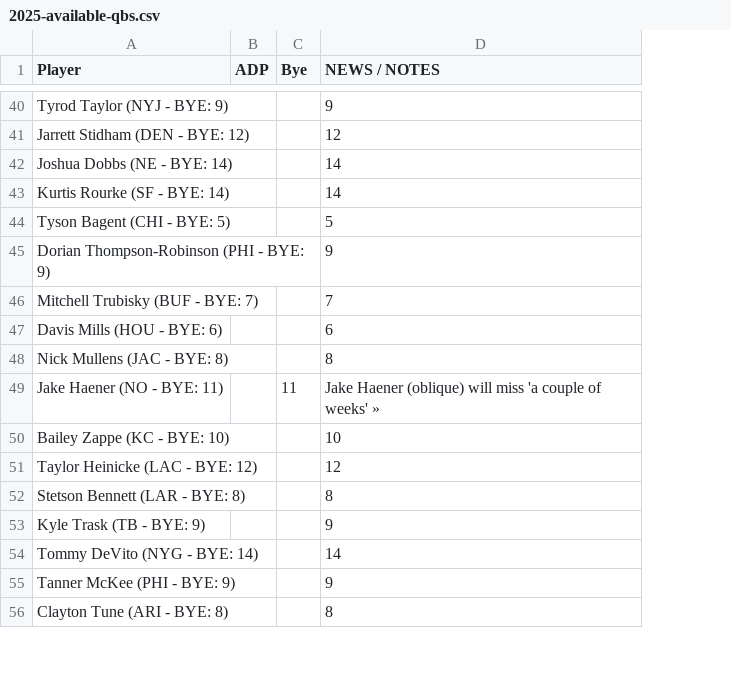
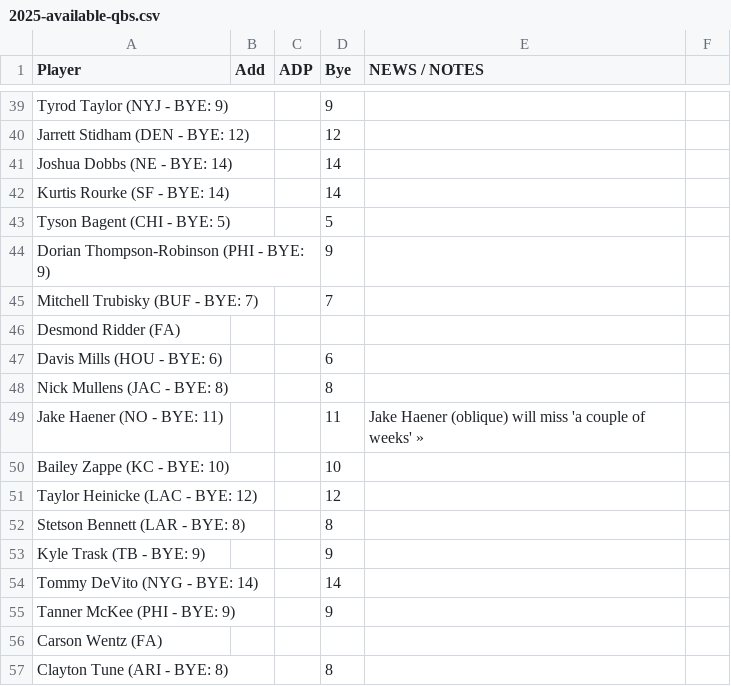
Before and after one commit to mlindegarde/misc--2025-draft, a CSV file: 2025-available-qbs.csv, drawn as a sheet; only a part is shown, gaps mark what is left out; addresses are those after the commit; the diff covers the shown part only; the diff names each change by its address in the sheet, - before the commit and + after, or states it on an @@ line.

```diff
--- a/2025-available-qbs.csv
+++ b/2025-available-qbs.csv
+column B (Add), empty
+column F, empty
-D39 (Bye): (empty)
+D39 (Bye): 9
-E39 (NEWS / NOTES): 9
+E39 (NEWS / NOTES): (empty)
-D40 (Bye): (empty)
+D40 (Bye): 12
-E40 (NEWS / NOTES): 12
+E40 (NEWS / NOTES): (empty)
-D41:D42 (Bye): (empty)
+D41:D42 (Bye): 14
-E41:E42 (NEWS / NOTES): 14
+E41:E42 (NEWS / NOTES): (empty)
-D43 (Bye): (empty)
+D43 (Bye): 5
-E43 (NEWS / NOTES): 5
+E43 (NEWS / NOTES): (empty)
-D44 (Bye): (empty)
+D44 (Bye): 9
-E44 (NEWS / NOTES): 9
+E44 (NEWS / NOTES): (empty)
-D45 (Bye): (empty)
+D45 (Bye): 7
-E45 (NEWS / NOTES): 7
+E45 (NEWS / NOTES): (empty)
+row 46: Desmond Ridder (FA)
-D47 (Bye): (empty)
+D47 (Bye): 6
-E47 (NEWS / NOTES): 6
+E47 (NEWS / NOTES): (empty)
-D48 (Bye): (empty)
+D48 (Bye): 8
-E48 (NEWS / NOTES): 8
+E48 (NEWS / NOTES): (empty)
-D50 (Bye): (empty)
+D50 (Bye): 10
-E50 (NEWS / NOTES): 10
+E50 (NEWS / NOTES): (empty)
-D51 (Bye): (empty)
+D51 (Bye): 12
-E51 (NEWS / NOTES): 12
+E51 (NEWS / NOTES): (empty)
-D52 (Bye): (empty)
+D52 (Bye): 8
-E52 (NEWS / NOTES): 8
+E52 (NEWS / NOTES): (empty)
-D53 (Bye): (empty)
+D53 (Bye): 9
-E53 (NEWS / NOTES): 9
+E53 (NEWS / NOTES): (empty)
-D54 (Bye): (empty)
+D54 (Bye): 14
-E54 (NEWS / NOTES): 14
+E54 (NEWS / NOTES): (empty)
-D55 (Bye): (empty)
+D55 (Bye): 9
-E55 (NEWS / NOTES): 9
+E55 (NEWS / NOTES): (empty)
+row 56: Carson Wentz (FA)
-D57 (Bye): (empty)
+D57 (Bye): 8
-E57 (NEWS / NOTES): 8
+E57 (NEWS / NOTES): (empty)
```
Also changed, not shown: 6 added rows, 1 removed row and 47 edited cells elsewhere in this file.
